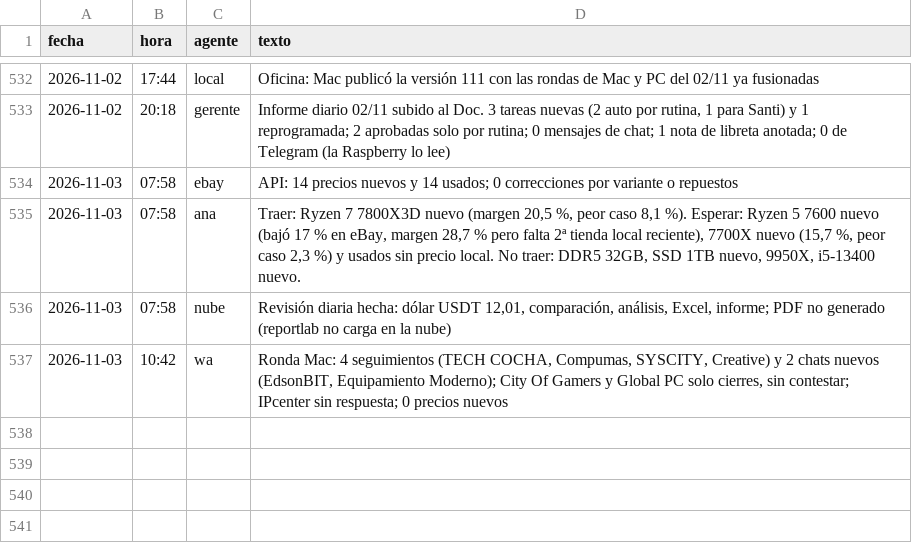
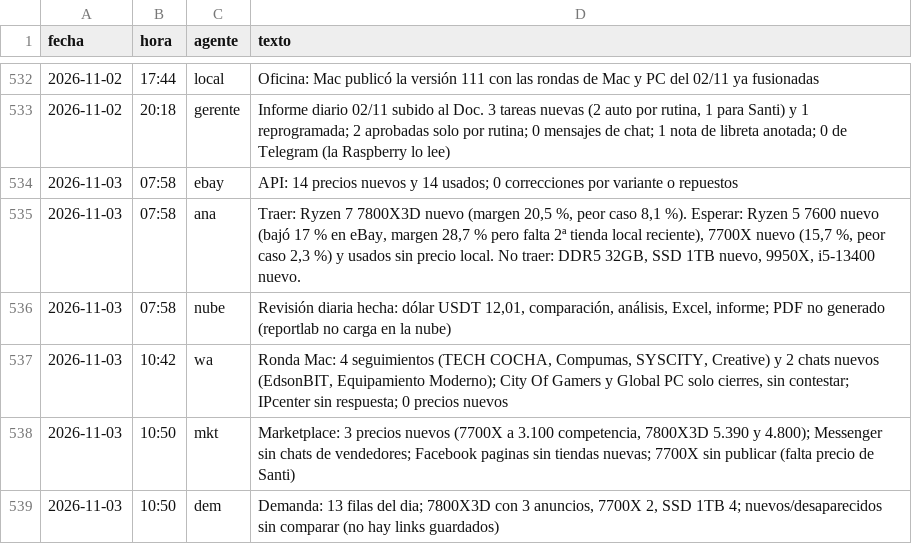
Before and after one commit to Santi491/Claude-, a CSV file: actividad.csv, drawn as a sheet; only a part is shown, gaps mark what is left out; the diff names each change by its address in the sheet, - before the commit and + after, or states it on an @@ line.

```diff
--- a/actividad.csv
+++ b/actividad.csv
+row 538: 2026-11-03 | 10:50 | mkt | Marketplace: 3 precios nuevos (7700X a 3.100 competencia, 7800X3D 5.390 y 4.800); Messenger sin chats de vendedores; Facebook paginas sin tiendas nuevas; 7700X sin publicar (falta precio de Santi)
+row 539: 2026-11-03 | 10:50 | dem | Demanda: 13 filas del dia; 7800X3D con 3 anuncios, 7700X 2, SSD 1TB 4; nuevos/desaparecidos sin comparar (no hay links guardados)
```
Also changed, not shown: chat.csv, demanda.csv, 4 other files.
